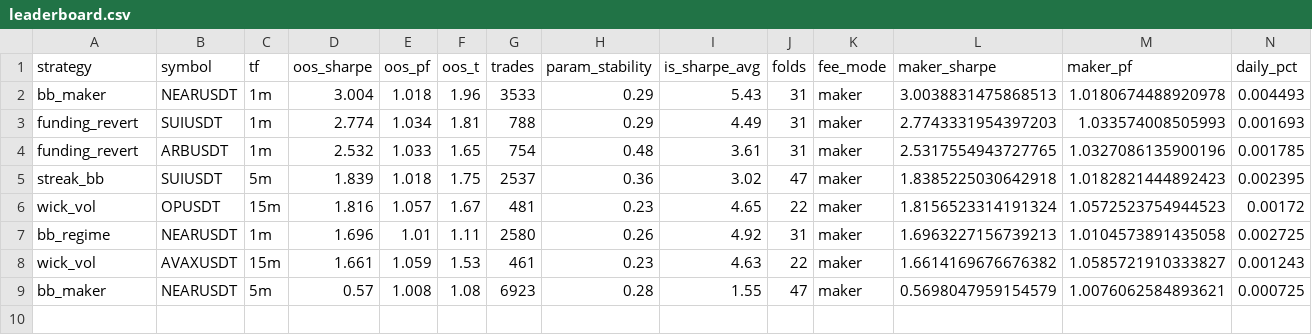
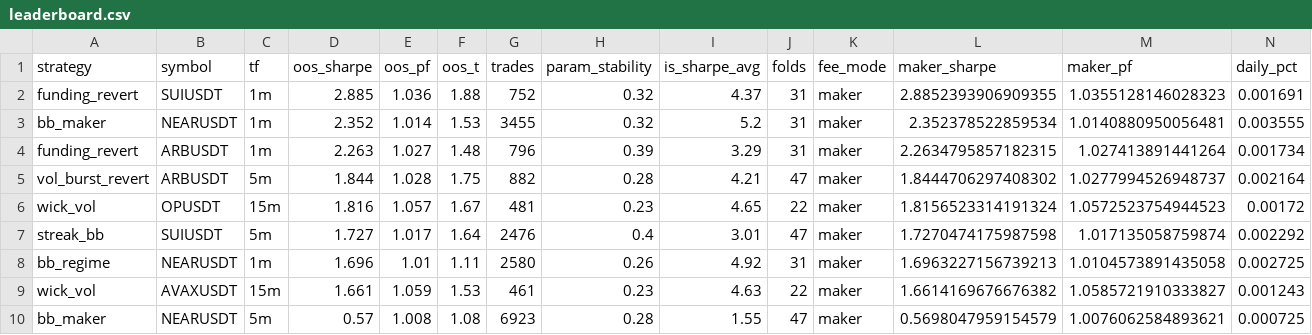
Before and after one commit to davletovaalmira11-creator/scalp-lab-pro, a CSV file: engines/scalp/reports/leaderboard.csv, drawn as a sheet; only a part is shown; removed rows and columns are numbered as before the commit, all else as after; rows hold the shown columns only; the diff names each change by its address in the sheet, - before the commit and + after, or states it on an @@ line.

```diff
--- a/engines/scalp/reports/leaderboard.csv
+++ b/engines/scalp/reports/leaderboard.csv
-row 2: bb_maker | NEARUSDT | 1m | 3.004 | 1.018 | 1.96 | 3533 | 0.29 | 5.43 | 31 | maker | 3.0038831475868513 | 1.0180674488920978 | 0.004493
-row 3: funding_revert | SUIUSDT | 1m | 2.774 | 1.034 | 1.81 | 788 | 0.29 | 4.49 | 31 | maker | 2.7743331954397203 | 1.033574008505993 | 0.001693
-row 4: funding_revert | ARBUSDT | 1m | 2.532 | 1.033 | 1.65 | 754 | 0.48 | 3.61 | 31 | maker | 2.5317554943727765 | 1.0327086135900196 | 0.001785
-row 5: streak_bb | SUIUSDT | 5m | 1.839 | 1.018 | 1.75 | 2537 | 0.36 | 3.02 | 47 | maker | 1.8385225030642918 | 1.0182821444892423 | 0.002395
+row 2: funding_revert | SUIUSDT | 1m | 2.885 | 1.036 | 1.88 | 752 | 0.32 | 4.37 | 31 | maker | 2.8852393906909355 | 1.0355128146028323 | 0.001691
+row 3: bb_maker | NEARUSDT | 1m | 2.352 | 1.014 | 1.53 | 3455 | 0.32 | 5.2 | 31 | maker | 2.352378522859534 | 1.0140880950056481 | 0.003555
+row 4: funding_revert | ARBUSDT | 1m | 2.263 | 1.027 | 1.48 | 796 | 0.39 | 3.29 | 31 | maker | 2.2634795857182315 | 1.027413891441264 | 0.001734
+row 5: vol_burst_revert | ARBUSDT | 5m | 1.844 | 1.028 | 1.75 | 882 | 0.28 | 4.21 | 47 | maker | 1.8444706297408302 | 1.0277994526948737 | 0.002164
+row 7: streak_bb | SUIUSDT | 5m | 1.727 | 1.017 | 1.64 | 2476 | 0.4 | 3.01 | 47 | maker | 1.7270474175987598 | 1.017135058759874 | 0.002292
```
Also changed, not shown: engines/scalp/reports/archive.csv, 4 other files.
